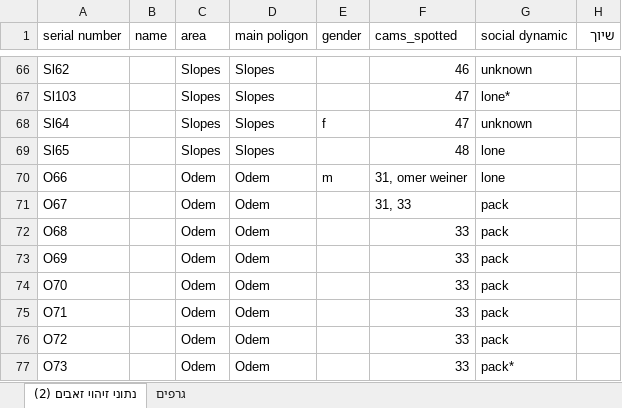
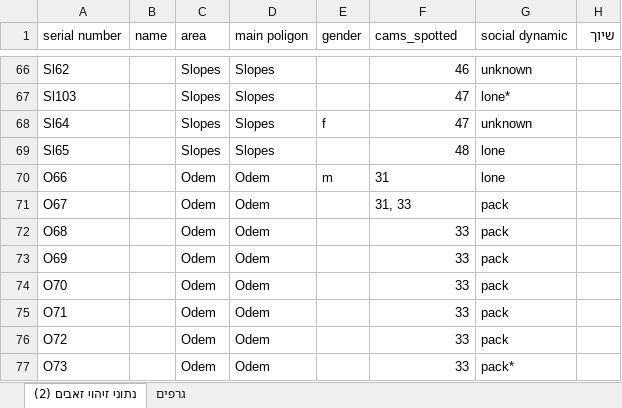
Before and after one commit to OPElement0/Niliwolf, an Excel workbook: wolves_data.xlsx, sheet נתוני זיהוי זאבים (2), drawn as a sheet; only a part is shown, gaps mark what is left out; values as stored, in another font and other column widths than the file's, no borders; the diff names each change by its address in the sheet, - before the commit and + after, or states it on an @@ line.

```diff
--- a/wolves_data.xlsx (sheet נתוני זיהוי זאבים (2))
+++ b/wolves_data.xlsx (sheet נתוני זיהוי זאבים (2))
-F70 (cams_spotted): 31, omer weiner
+F70 (cams_spotted): 31
```
Also changed, not shown: 20 other files.
